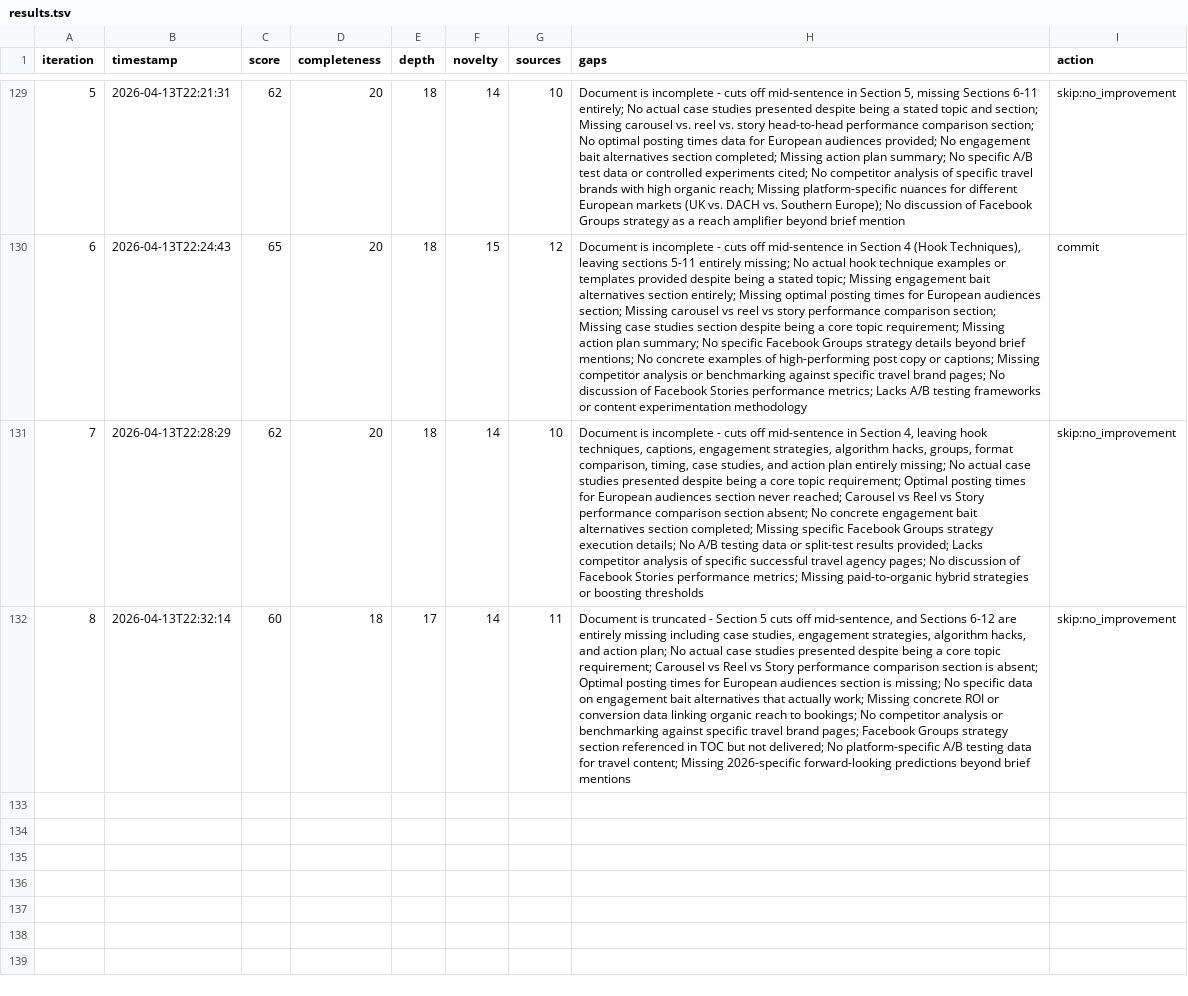
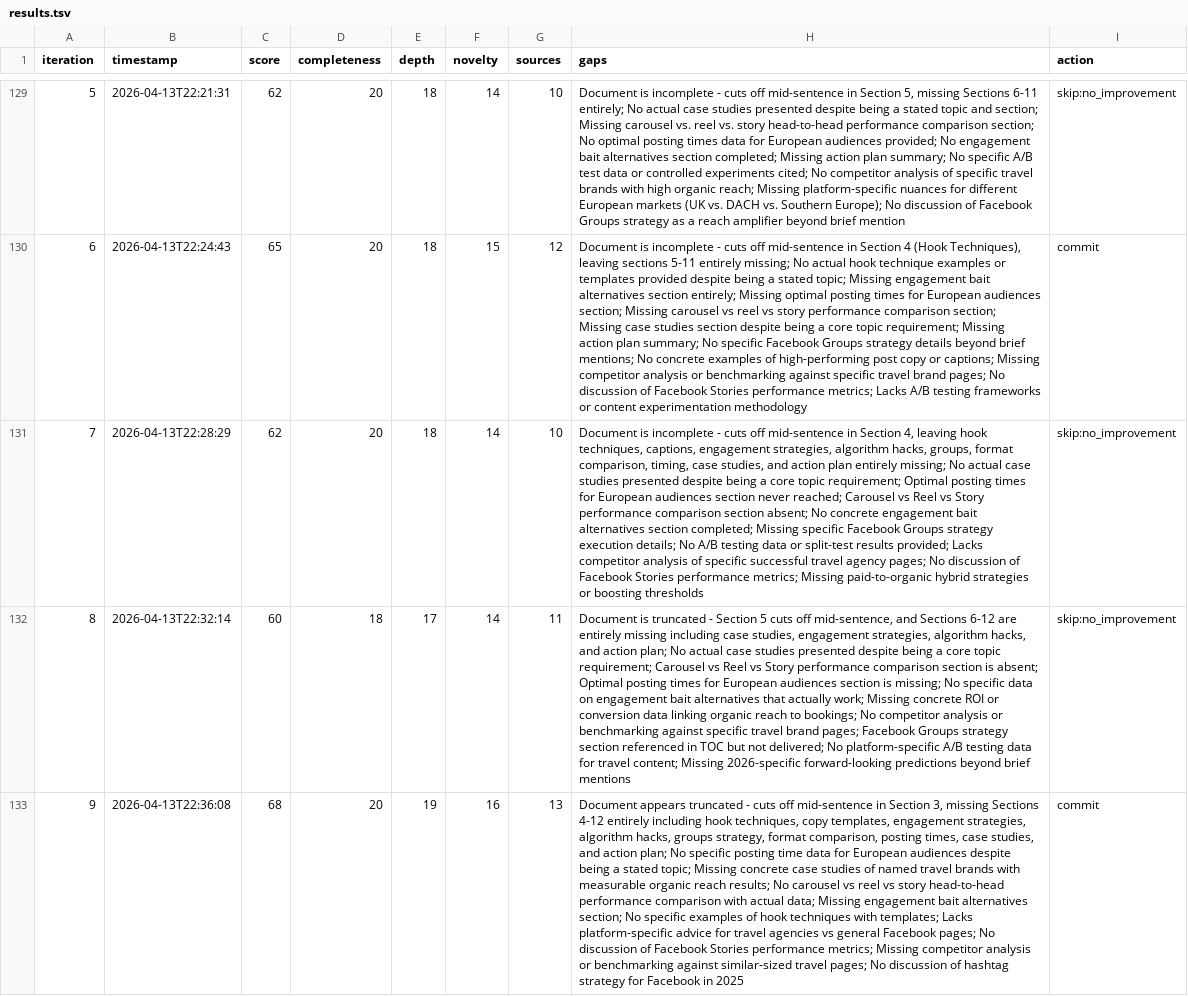
Before and after one commit to egonslapins/autoresearch, a TSV file: results.tsv, drawn as a sheet; only a part is shown, gaps mark what is left out; the diff names each change by its address in the sheet, - before the commit and + after, or states it on an @@ line.

Commit message:
[autosave] 2026-04-13 22:38:59 — 1 files (results.tsv)

```diff
--- a/results.tsv
+++ b/results.tsv
+row 133: 9 | 2026-04-13T22:36:08 | 68 | 20 | 19 | 16 | 13 | Document appears truncated - cuts off mid-sentence in Section 3, missing Sections 4-12 entirely including hook techniques, copy templates, engagement strategies, algorithm hacks, groups strategy, format comparison, posting times, case studies, and action plan; No specific posting time data for European audiences despite being a stated topic; Missing concrete case studies of named travel brands with measurable organic reach results; No carousel vs reel vs story head-to-head performance comparison with actual data; Missing engagement bait alternatives section; No specific examples of hook techniques with templates; Lacks platform-specific advice for travel agencies vs general Facebook pages; No discussion of Facebook Stories performance metrics; Missing competitor analysis or benchmarking against similar-sized travel pages; No discussion of hashtag strategy for Facebook in 2025 | commit
```
